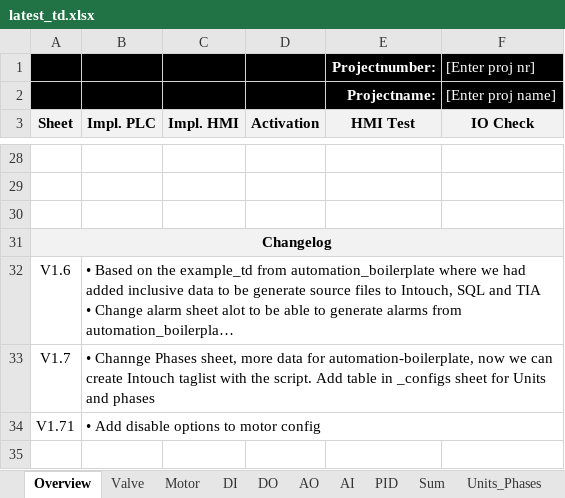
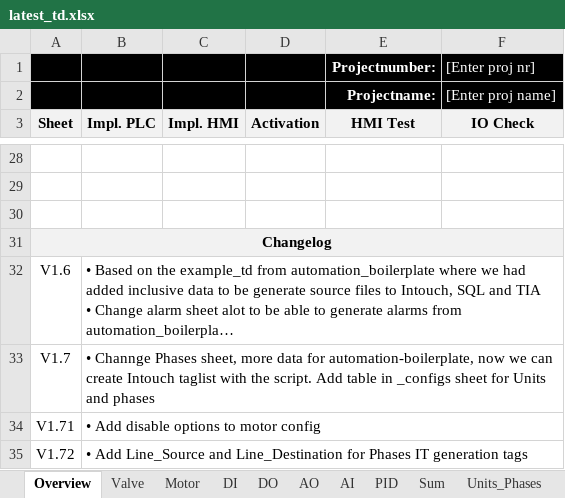
Before and after one commit to eddieKarlsson/automation-boilerplate, an Excel workbook: latest_td.xlsx, sheet Overview, drawn as a sheet; only a part is shown, gaps mark what is left out; long unchanged cells end in …; values as stored, in another font and other column widths than the file's, no borders; charts and pictures and conditional formats not drawn; the diff names each change by its address in the sheet, - before the commit and + after, or states it on an @@ line.

Commit message:
Added Line Source, Line Destination, Restructure of Config and Output folder.

```diff
--- a/latest_td.xlsx (sheet Overview)
+++ b/latest_td.xlsx (sheet Overview)
+row 35: V1.72 | • Add Line_Source and Line_Destination for Phases IT generation tags
```
Also changed, not shown: sheet Units_Phases, sheet Valve, sheet _configs, 28 other files.
